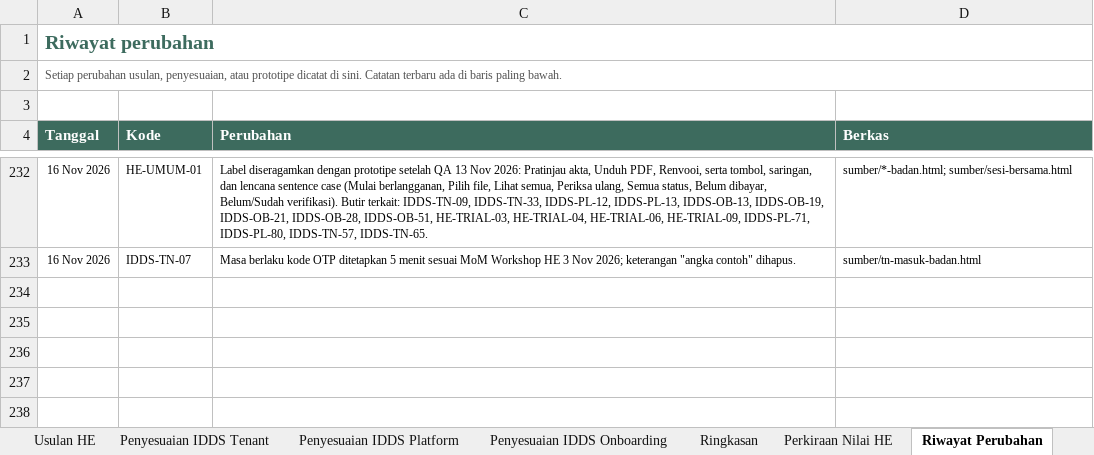
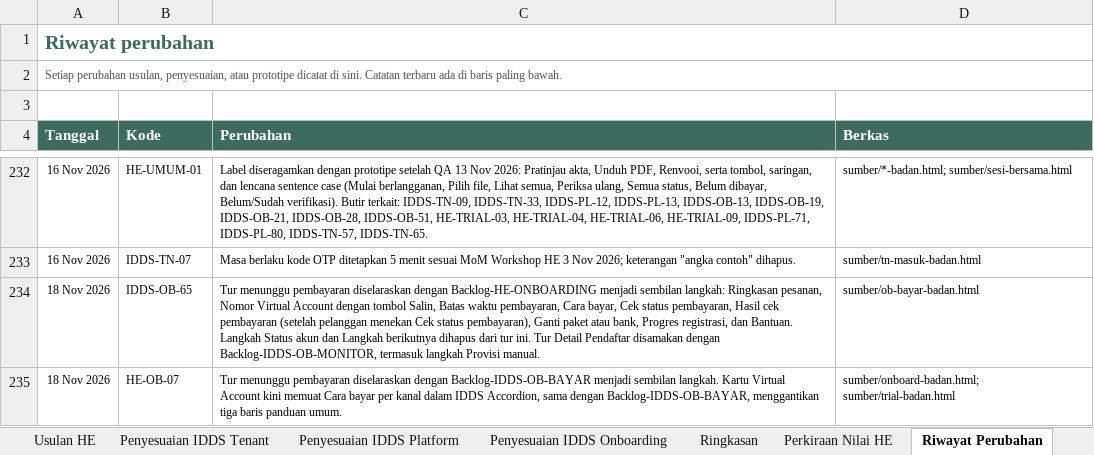
Before and after one commit to yogi-alt/HE-EPPAT-Backlog, an Excel workbook: Backlog-HE-EPPAT-Peruri.xlsx, sheet Riwayat Perubahan, drawn as a sheet; only a part is shown, gaps mark what is left out; values as stored, in another font and other column widths than the file's, no borders; the diff names each change by its address in the sheet, - before the commit and + after, or states it on an @@ line.

```diff
--- a/Backlog-HE-EPPAT-Peruri.xlsx (sheet Riwayat Perubahan)
+++ b/Backlog-HE-EPPAT-Peruri.xlsx (sheet Riwayat Perubahan)
+row 234: 18 Nov 2026 | IDDS-OB-65 | Tur menunggu pembayaran diselaraskan dengan Backlog-HE-ONBOARDING menjadi sembilan langkah: Ringkasan pesanan, Nomor Virtual Account dengan tombol Salin, Batas waktu pembayaran, Cara bayar, Cek status pembayaran, Hasil cek pembayaran (setelah pelanggan menekan Cek status pembayaran), Ganti paket atau bank, Progres registrasi, dan Bantuan. Langkah Status akun dan Langkah berikutnya dihapus dari tur ini. Tur Detail Pendaftar disamakan dengan Backlog-IDDS-OB-MONITOR, termasuk langkah Provisi manual. | sumber/ob-bayar-badan.html
+row 235: 18 Nov 2026 | HE-OB-07 | Tur menunggu pembayaran diselaraskan dengan Backlog-IDDS-OB-BAYAR menjadi sembilan langkah. Kartu Virtual Account kini memuat Cara bayar per kanal dalam IDDS Accordion, sama dengan Backlog-IDDS-OB-BAYAR, menggantikan tiga baris panduan umum. | sumber/onboard-badan.html; sumber/trial-badan.html
```
Also changed, not shown: sheet Penyesuaian IDDS Onboarding, sheet Usulan HE.
